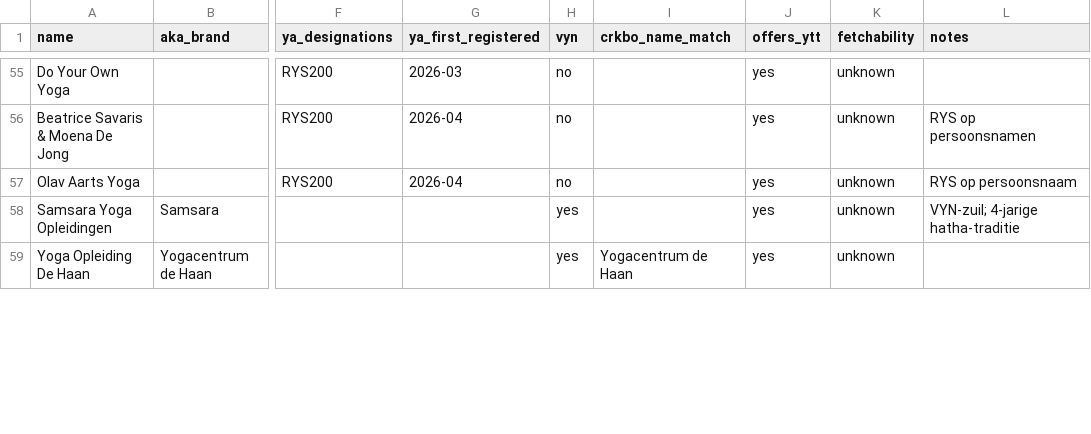
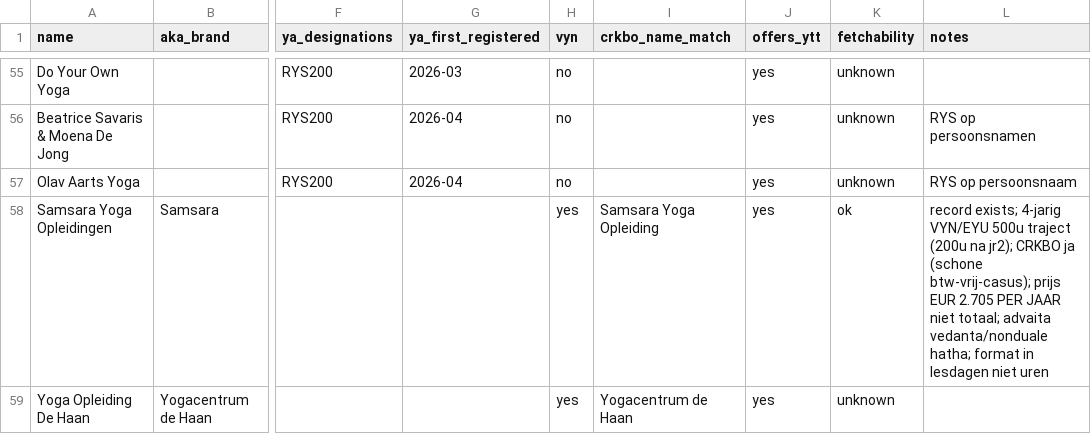
Before and after one commit to ivohofland/yoga-trainingen-nederland, a CSV file: enumeration/providers-enumeration.csv, drawn as a sheet; only a part is shown, gaps mark what is left out; the diff covers the shown part only; the diff names each change by its address in the sheet, - before the commit and + after, or states it on an @@ line.

```diff
--- a/enumeration/providers-enumeration.csv
+++ b/enumeration/providers-enumeration.csv
-I58 (crkbo_name_match): (empty)
+I58 (crkbo_name_match): Samsara Yoga Opleiding
-K58 (fetchability): unknown
+K58 (fetchability): ok
-L58 (notes): VYN-zuil; 4-jarige hatha-traditie
+L58 (notes): record exists; 4-jarig VYN/EYU 500u traject (200u na jr2); CRKBO ja (schone btw-vrij-casus); prijs EUR 2.705 PER JAAR niet totaal; advaita vedanta/nonduale hatha; format in lesdagen niet uren
```
Also changed, not shown: 12 edited cells elsewhere in this file.
